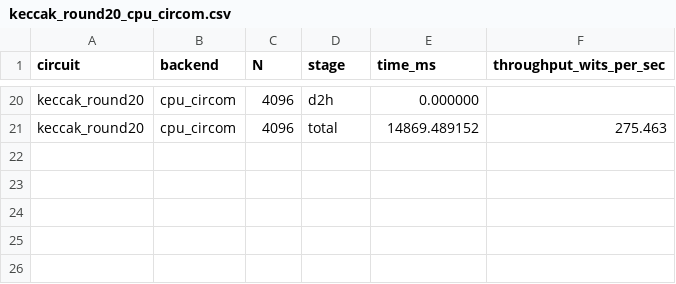
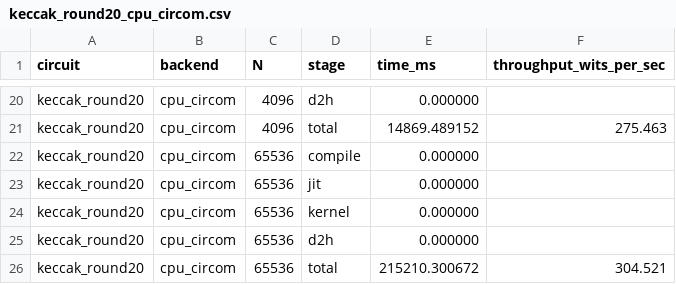
Before and after one commit to fractalyze/llzk-to-shlo, a CSV file: bench/m3/results/keccak_round20_cpu_circom.csv, drawn as a sheet; only a part is shown, gaps mark what is left out; the diff names each change by its address in the sheet, - before the commit and + after, or states it on an @@ line.

```diff
--- a/bench/m3/results/keccak_round20_cpu_circom.csv
+++ b/bench/m3/results/keccak_round20_cpu_circom.csv
+row 22: keccak_round20 | cpu_circom | 65536 | compile | 0.000000
+row 23: keccak_round20 | cpu_circom | 65536 | jit | 0.000000
+row 24: keccak_round20 | cpu_circom | 65536 | kernel | 0.000000
+row 25: keccak_round20 | cpu_circom | 65536 | d2h | 0.000000
+row 26: keccak_round20 | cpu_circom | 65536 | total | 215210.300672 | 304.521
```
Also changed, not shown: bench/m3/results/keccak_iota10_cpu_circom.csv, bench/m3/results/keccak_rhopi_cpu_circom.csv, 17 other files.
